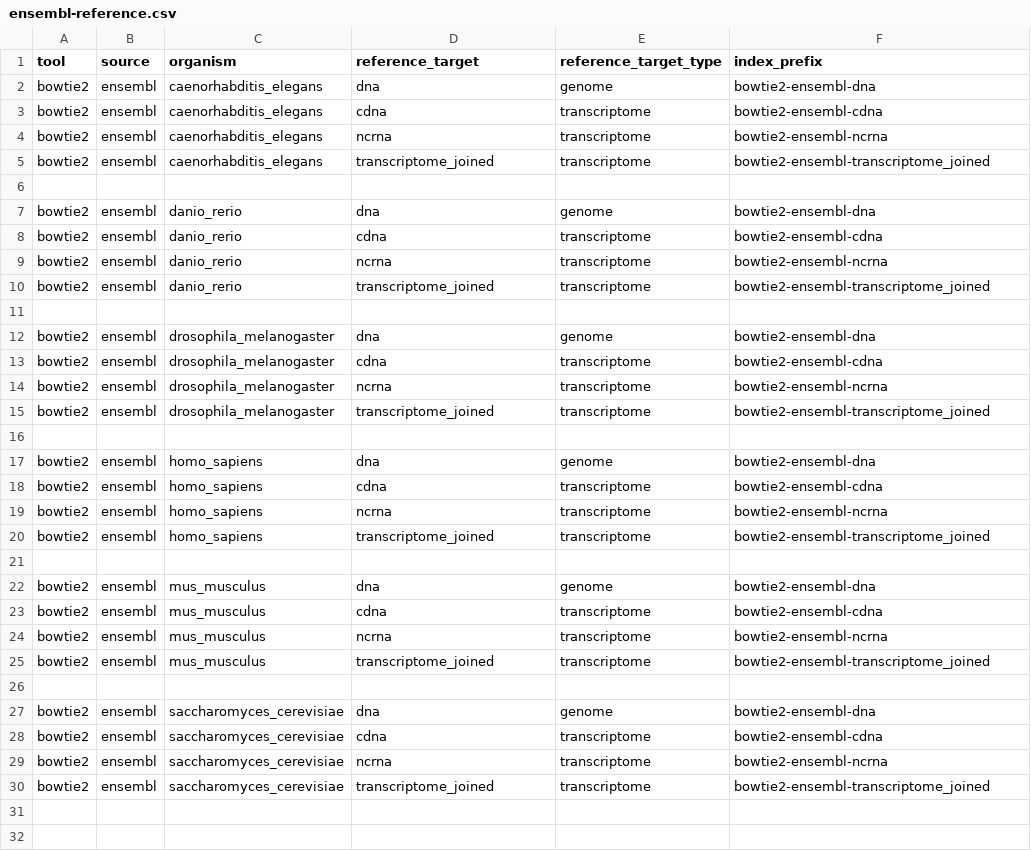
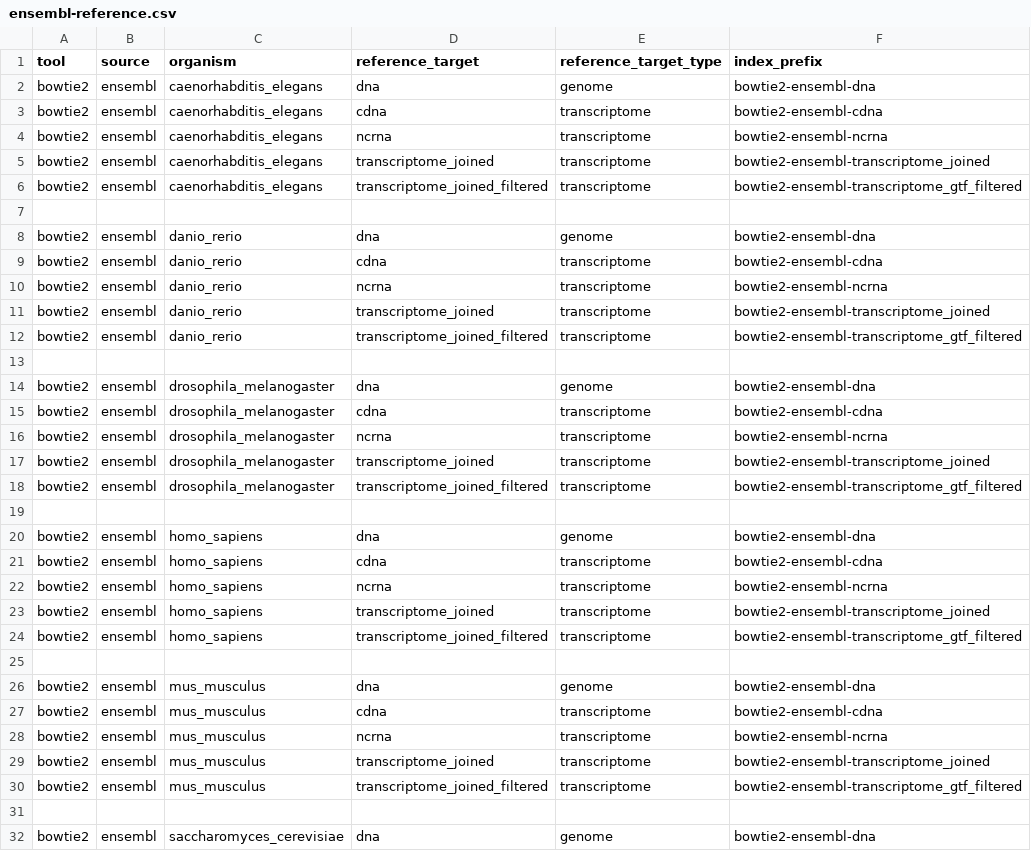
Before and after one commit to mdibl/pipeline-prep, a CSV file: tools/bowtie2/ensembl-reference.csv, drawn as a sheet; only a part is shown; the shorter side is filled out with more unchanged rows; the diff covers the shown part only.

Commit message:
Added transcriptome_joined_filtered* dataset to bowtie2 indexer

```diff
--- a/tools/bowtie2/ensembl-reference.csv
+++ b/tools/bowtie2/ensembl-reference.csv
@@ -5,2 +5,3 @@ bowtie2,ensembl,caenorhabditis_elegans,ncrna,transcriptome,bowtie2-ensembl-ncrna
 bowtie2,ensembl,caenorhabditis_elegans,transcriptome_joined,transcriptome,bowtie2-ensembl-transcriptome_joined
+bowtie2,ensembl,caenorhabditis_elegans,transcriptome_joined_filtered,transcriptome,bowtie2-ensembl-transcriptome_gtf_filtered
 
@@ -10,2 +11,3 @@ bowtie2,ensembl,danio_rerio,ncrna,transcriptome,bowtie2-ensembl-ncrna
 bowtie2,ensembl,danio_rerio,transcriptome_joined,transcriptome,bowtie2-ensembl-transcriptome_joined
+bowtie2,ensembl,danio_rerio,transcriptome_joined_filtered,transcriptome,bowtie2-ensembl-transcriptome_gtf_filtered
 
@@ -15,2 +17,3 @@ bowtie2,ensembl,drosophila_melanogaster,ncrna,transcriptome,bowtie2-ensembl-ncrn
 bowtie2,ensembl,drosophila_melanogaster,transcriptome_joined,transcriptome,bowtie2-ensembl-transcriptome_joined
+bowtie2,ensembl,drosophila_melanogaster,transcriptome_joined_filtered,transcriptome,bowtie2-ensembl-transcriptome_gtf_filtered
 
@@ -20,2 +23,3 @@ bowtie2,ensembl,homo_sapiens,ncrna,transcriptome,bowtie2-ensembl-ncrna
 bowtie2,ensembl,homo_sapiens,transcriptome_joined,transcriptome,bowtie2-ensembl-transcriptome_joined
+bowtie2,ensembl,homo_sapiens,transcriptome_joined_filtered,transcriptome,bowtie2-ensembl-transcriptome_gtf_filtered
 
@@ -25,2 +29,3 @@ bowtie2,ensembl,mus_musculus,ncrna,transcriptome,bowtie2-ensembl-ncrna
 bowtie2,ensembl,mus_musculus,transcriptome_joined,transcriptome,bowtie2-ensembl-transcriptome_joined
+bowtie2,ensembl,mus_musculus,transcriptome_joined_filtered,transcriptome,bowtie2-ensembl-transcriptome_gtf_filtered
 
```
Also changed, not shown: 1 added row elsewhere in this file.
